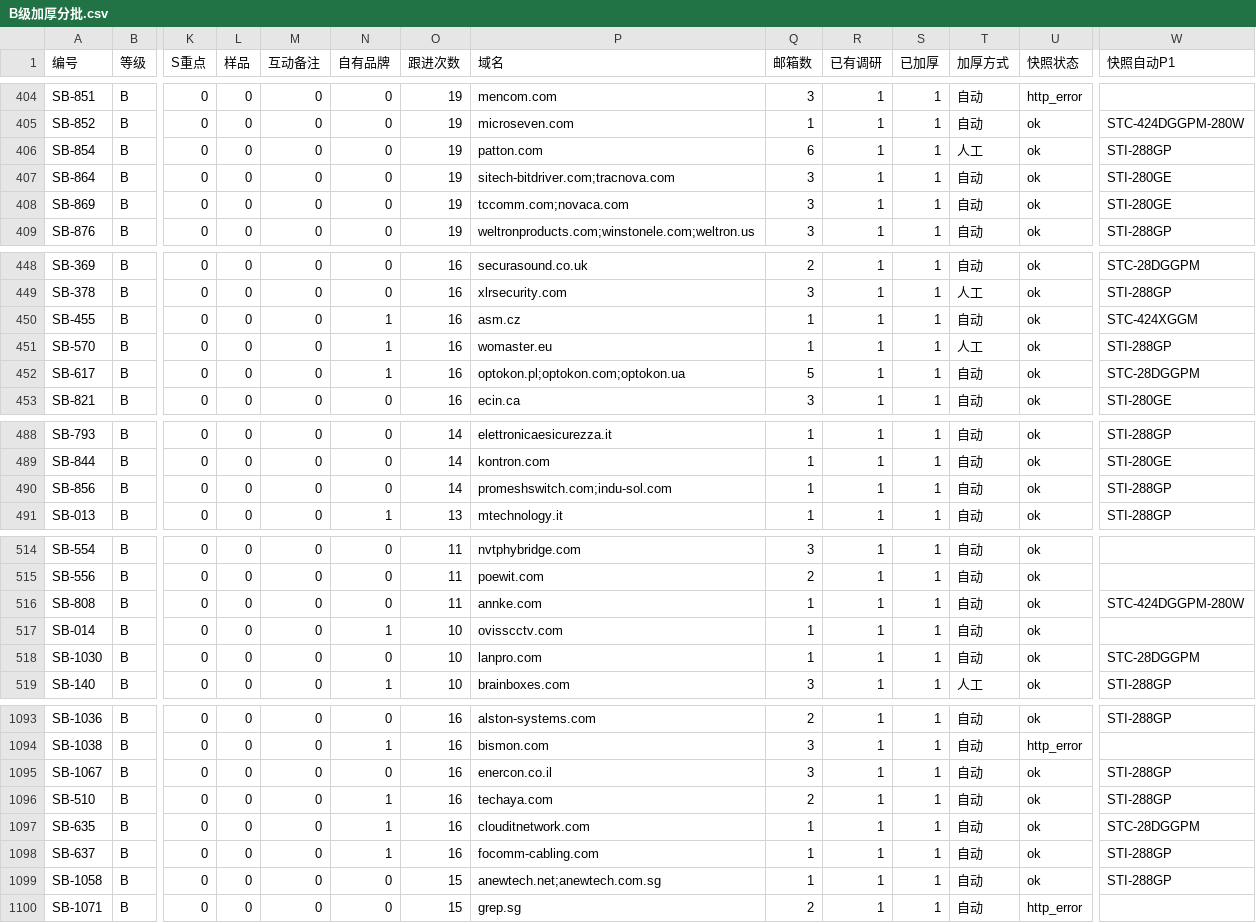
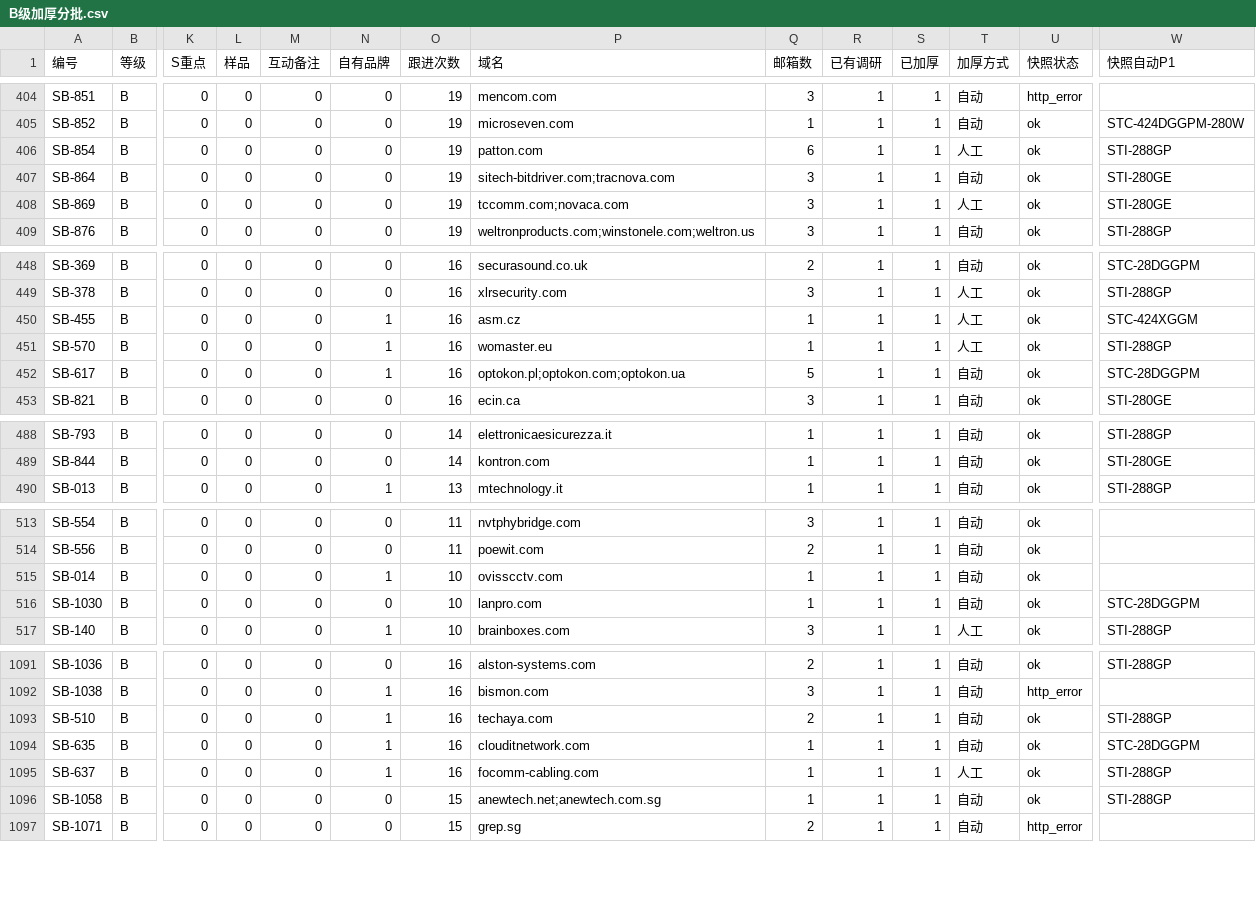
Before and after one commit to elsasaga-cloud/Planet, a CSV file: data/saga_clients/B级加厚分批.csv, drawn as a sheet; only a part is shown, gaps mark what is left out; removed rows and columns are numbered as before the commit, all else as after; rows hold the shown columns only; the diff covers the shown part only; the diff names each change by its address in the sheet, - before the commit and + after, or states it on an @@ line.

Commit message:
T27-R6: B 级 T4/T5 人工复核批 41 ×14（ASM 捷克 PLANET 渠道、Elfcam 法国自有品牌、Maple Systems 美国 HMI 品牌配套、TC Communications 守界 OEM、MRO-TEK 印度 OEM/SKD、Vintron 印度 CCTV 厂、Larch 以色列 ODM 二供、Focomm 泰国 ONV 对位等；ANNKE / PROmesh / Enercon 改 C）
Co-authored-by: arena-agent <297053741+arena-agent@users.noreply.github.com>

```diff
--- a/data/saga_clients/B级加厚分批.csv
+++ b/data/saga_clients/B级加厚分批.csv
-T408 (加厚方式): 自动
+T408 (加厚方式): 人工
-T450 (加厚方式): 自动
+T450 (加厚方式): 人工
-row 490: SB-856 | B | 0 | 0 | 0 | 0 | 14 | promeshswitch.com;indu-sol.com | 1 | 1 | 1 | 自动 | ok | STI-288GP
-row 516: SB-808 | B | 0 | 0 | 0 | 0 | 11 | annke.com | 1 | 1 | 1 | 自动 | ok | STC-424DGGPM-280W
-row 1095: SB-1067 | B | 0 | 0 | 0 | 0 | 16 | enercon.co.il | 3 | 1 | 1 | 自动 | ok | STI-288GP
-T1095 (加厚方式): 自动
+T1095 (加厚方式): 人工
```
Also changed, not shown: 8 edited cells elsewhere in this file, 36 other files.
